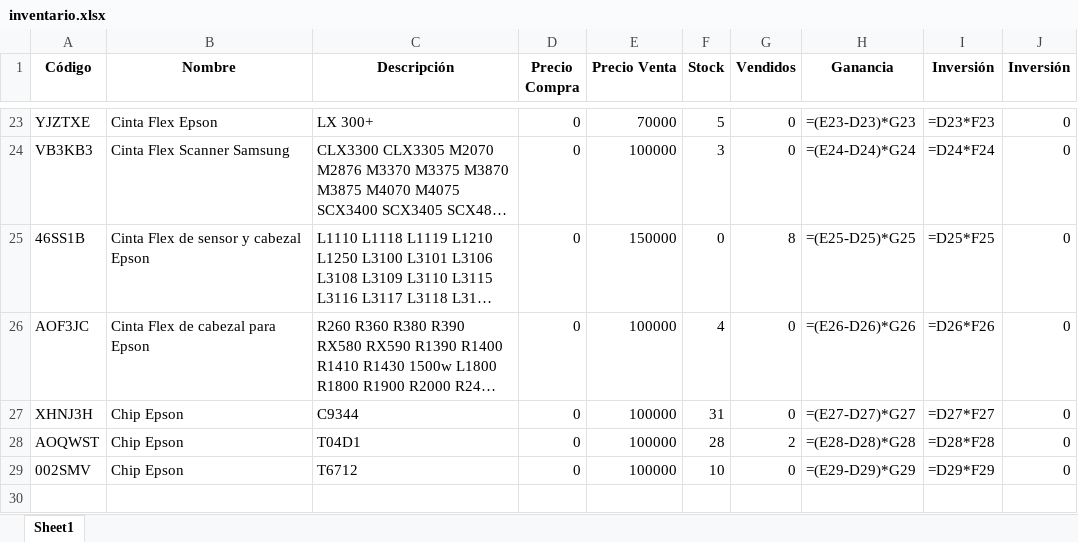
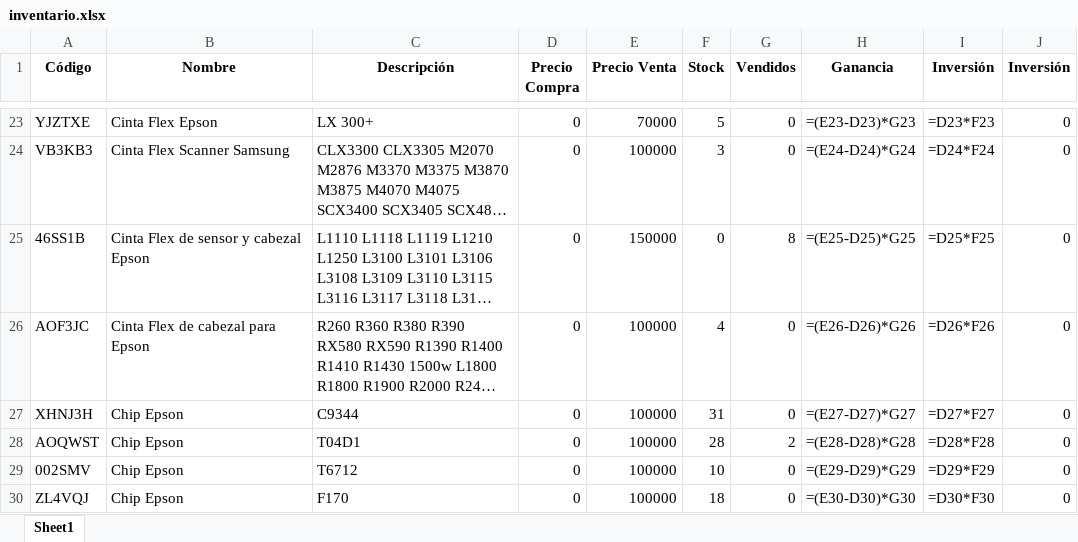
Before and after one commit to chantalquintana/imagenes-inventario, an Excel workbook: inventario.xlsx, sheet Sheet1, drawn as a sheet; only a part is shown, gaps mark what is left out; long unchanged cells end in …; values as stored, in another font and other column widths than the file's, no borders; formulas without a stored value are shown as written; the diff names each change by its address in the sheet, - before the commit and + after, or states it on an @@ line.

Commit message:
Actualización automática del inventario, Google Sheets y productos.json

```diff
--- a/inventario.xlsx (sheet Sheet1)
+++ b/inventario.xlsx (sheet Sheet1)
+row 30: ZL4VQJ | Chip Epson | F170 | 0 | 100000 | 18 | 0 | =(E30-D30)*G30 | =D30*F30 | 0
```
Also changed, not shown: 2 other files.
